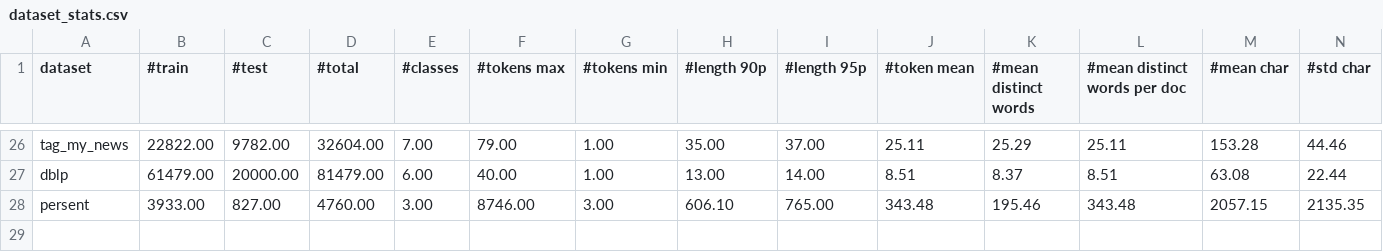
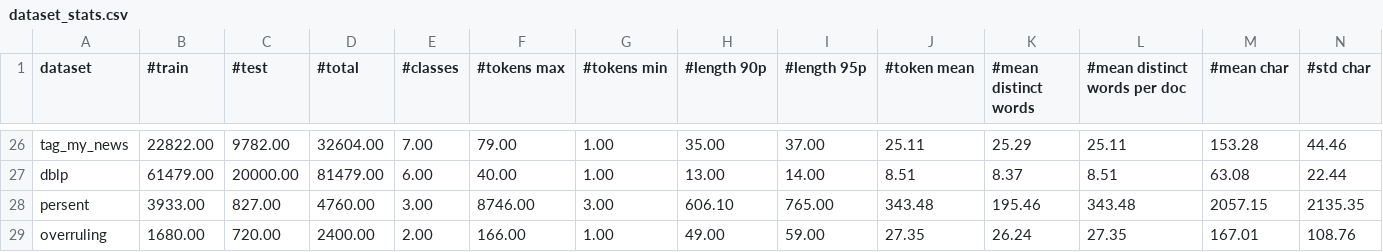
Before and after one commit to liafacom/text_dataset, a CSV file: text_dataset/artifacts/dataset_stats.csv, drawn as a sheet; only a part is shown, gaps mark what is left out; rows hold the shown columns only; the diff names each change by its address in the sheet, - before the commit and + after, or states it on an @@ line.

Commit message:
fix overruling dataset

```diff
--- a/text_dataset/artifacts/dataset_stats.csv
+++ b/text_dataset/artifacts/dataset_stats.csv
+row 29: overruling | 1680.00 | 720.00 | 2400.00 | 2.00 | 166.00 | 1.00 | 49.00 | 59.00 | 27.35 | 26.24 | 27.35 | 167.01 | 108.76
```
Also changed, not shown: 3 other files.
